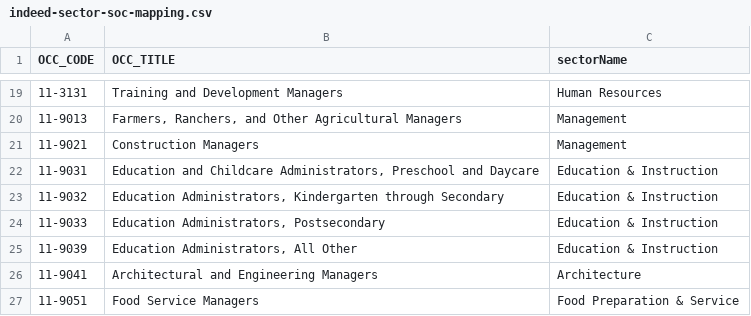
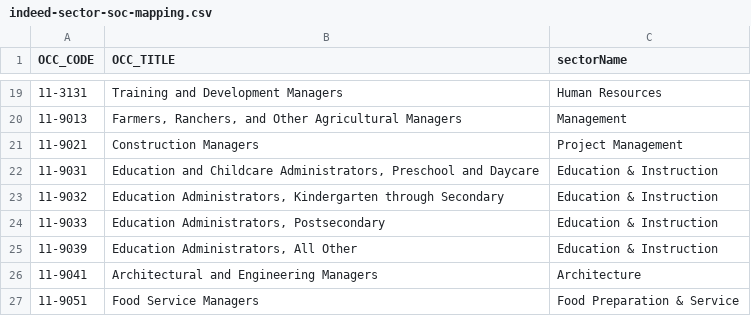
Before and after one commit to mhowison/labor-market-trends, a CSV file: input/indeed-sector-soc-mapping.csv, drawn as a sheet; only a part is shown, gaps mark what is left out.

Commit message:
WIP on fixing SOC/sector mapping

```diff
--- a/input/indeed-sector-soc-mapping.csv
+++ b/input/indeed-sector-soc-mapping.csv
@@ -20,3 +20,3 @@ OCC_CODE,OCC_TITLE,sectorName
 11-9013,"Farmers, Ranchers, and Other Agricultural Managers",Management
-11-9021,Construction Managers,Management
+11-9021,Construction Managers,Project Management
 11-9031,"Education and Childcare Administrators, Preschool and Daycare",Education & Instruction
```
Also changed, not shown: 6 other files.
